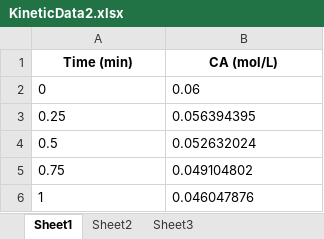
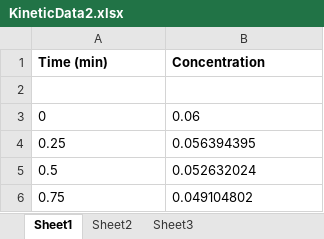
Before and after one commit to EthanThePorter/che291, an Excel workbook: Lab 5/KineticData2.xlsx, sheet Sheet1, drawn as a sheet; only a part is shown; the shorter side is filled out with more unchanged rows; values as stored, in another font and other column widths than the file's, no borders; charts and pictures not drawn; the diff names each change by its address in the sheet, - before the commit and + after, or states it on an @@ line.

```diff
--- a/Lab 5/KineticData2.xlsx (sheet Sheet1)
+++ b/Lab 5/KineticData2.xlsx (sheet Sheet1)
-A1:B1 alignment: center
+A1:B1 alignment: left
-B1: CA (mol/L)
+B1: Concentration
+row 2: (empty)
```
Also changed, not shown: charts or pictures, 2 other files.
